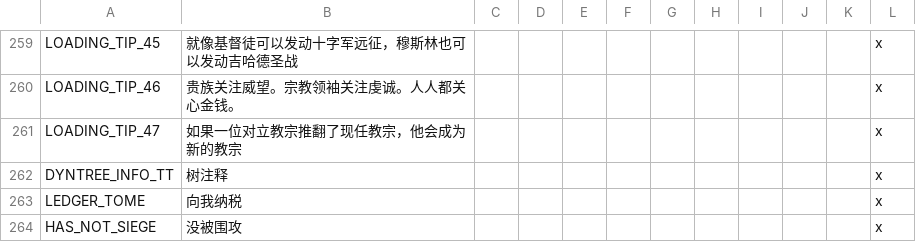
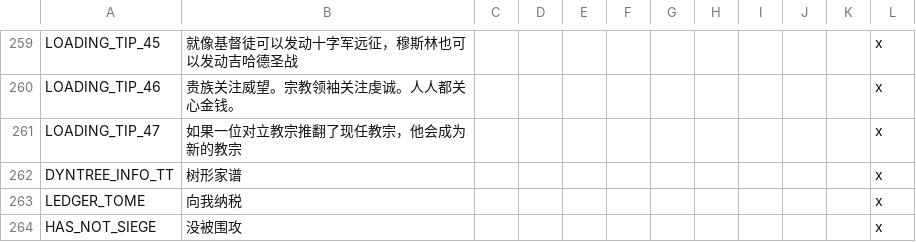
Before and after one commit to paratranz/CK2-Chinese-Localisation, a CSV file: localisation/text3.csv, drawn as a sheet; only a part is shown, gaps mark what is left out.

```diff
--- a/localisation/text3.csv
+++ b/localisation/text3.csv
@@ -261,3 +261,3 @@ LOADING_TIP_46;贵族关注威望。宗教领袖关注虔诚。人人都关心
 LOADING_TIP_47;如果一位对立教宗推翻了现任教宗，他会成为新的教宗;;;;;;;;;;x
-DYNTREE_INFO_TT;树注释;;;;;;;;;;x
+DYNTREE_INFO_TT;树形家谱;;;;;;;;;;x
 LEDGER_TOME;向我纳税;;;;;;;;;;x
```
Also changed, not shown: localisation/SwordOfIslam.csv, localisation/v2_30.csv, 4 other files.
